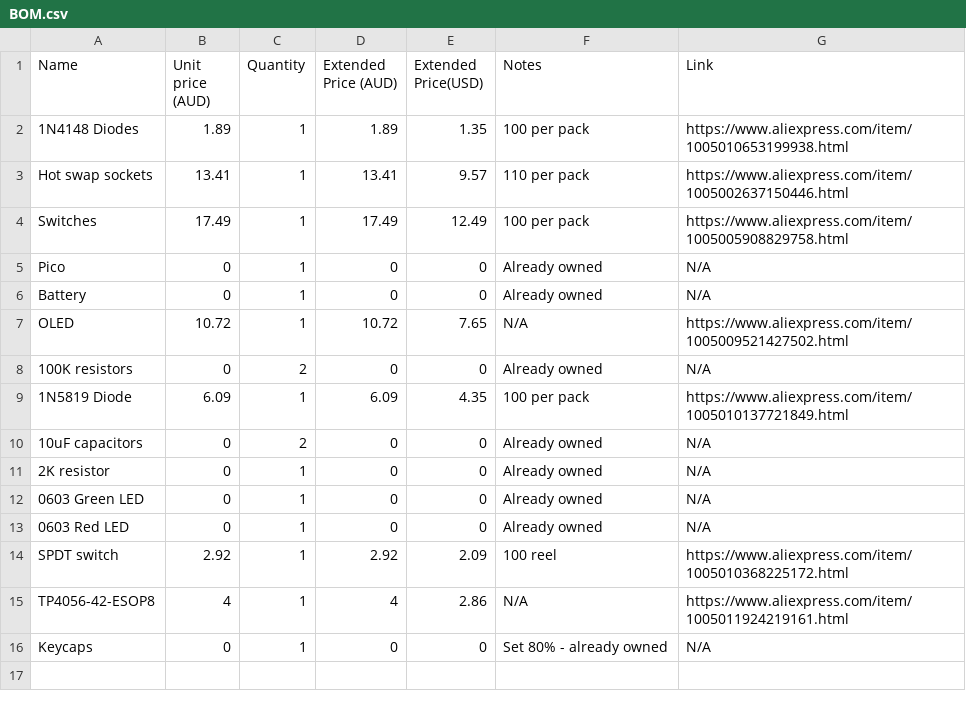
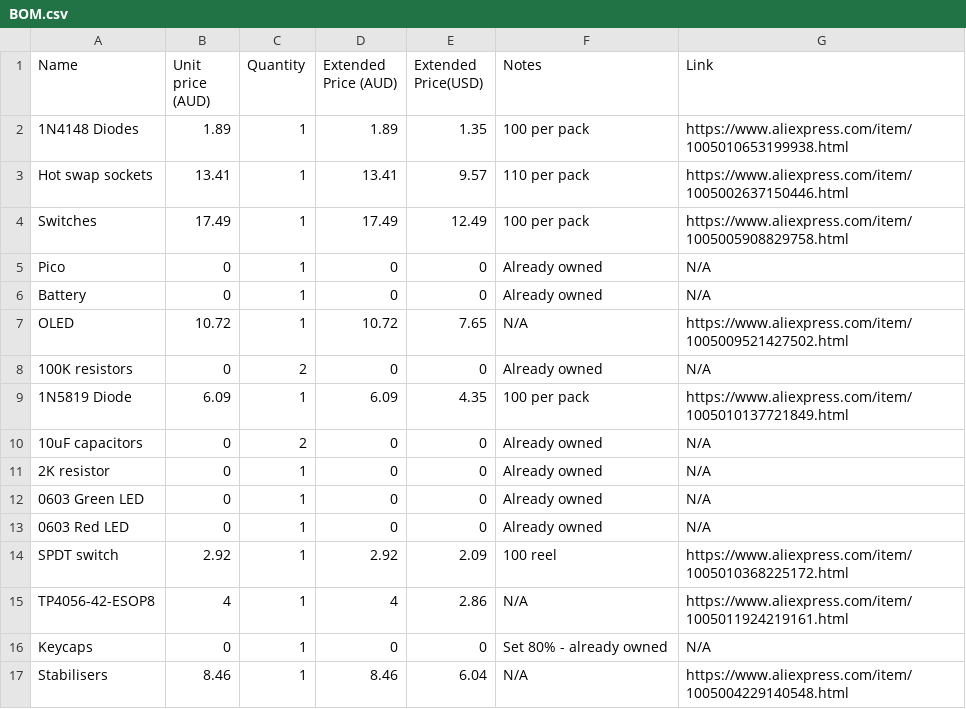
Before and after one commit to 0x62b/YetAnotherKeyboard, a CSV file: BOM.csv, drawn as a sheet; the diff names each change by its address in the sheet, - before the commit and + after, or states it on an @@ line.

Commit message:
add stabs to bom

```diff
--- a/BOM.csv
+++ b/BOM.csv
+row 17: Stabilisers | 8.46 | 1 | 8.46 | 6.04 | N/A | https://www.aliexpress.com/item/1005004229140548.html
```
